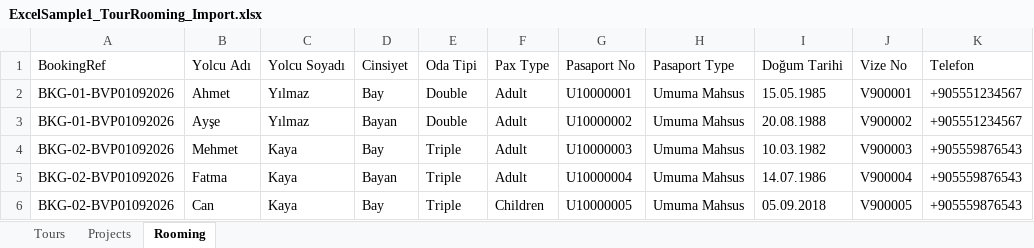
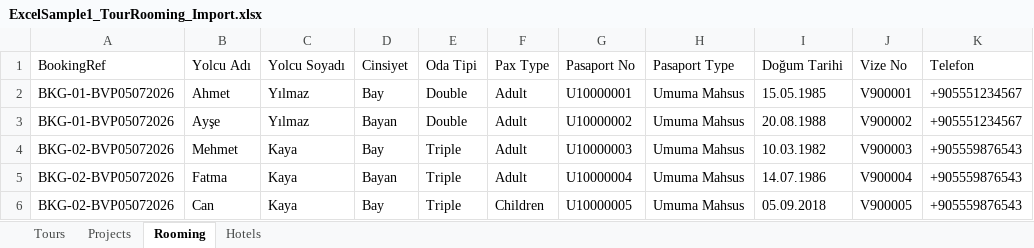
Before and after one commit to GErsenCelebi/UNO_ERP, an Excel workbook: Uno_API/Uno_API/wwwroot/templates/ExcelSample1_TourRooming_Import.xlsx, sheet Rooming, drawn as a sheet; values as stored, in another font and other column widths than the file's, no borders; the diff names each change by its address in the sheet, - before the commit and + after, or states it on an @@ line.

```diff
--- a/Uno_API/Uno_API/wwwroot/templates/ExcelSample1_TourRooming_Import.xlsx (sheet Rooming)
+++ b/Uno_API/Uno_API/wwwroot/templates/ExcelSample1_TourRooming_Import.xlsx (sheet Rooming)
+sheet tab: Hotels
-A2:A3 (BookingRef): BKG-01-BVP01092026
+A2:A3 (BookingRef): BKG-01-BVP05072026
-A4:A6 (BookingRef): BKG-02-BVP01092026
+A4:A6 (BookingRef): BKG-02-BVP05072026
```
Also changed, not shown: sheet Projects, sheet Tours, Uno_API/Uno_API/wwwroot/templates/ExcelSample1_ExcursionSales_Import.xlsx, Uno_API/Uno_API/wwwroot/templates/uno_import_template.xlsx, 17 other files.
